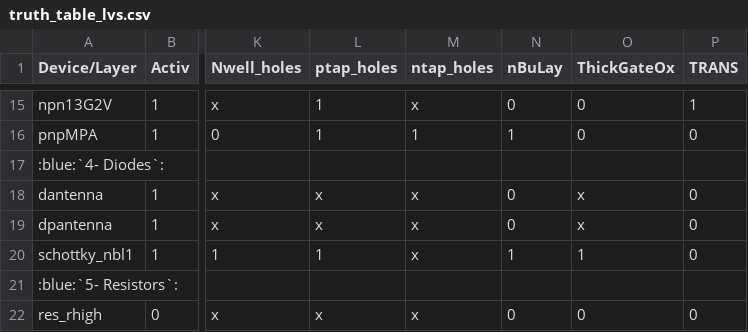
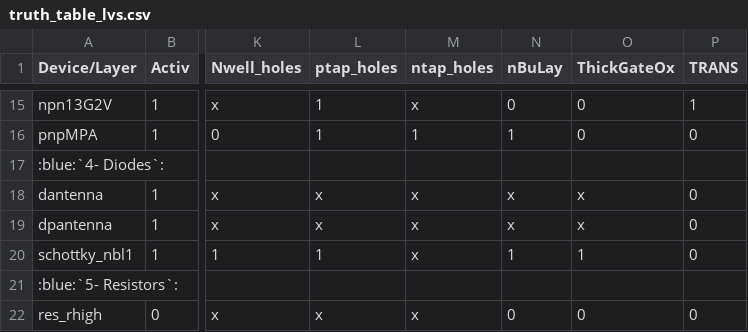
Before and after one commit to IHP-GmbH/IHP-Open-PDK-docs, a CSV file: docs/lvs/tables/truth_table_lvs.csv, drawn as a sheet; only a part is shown, gaps mark what is left out; the diff names each change by its address in the sheet, - before the commit and + after, or states it on an @@ line.

Commit message:
Updating lvs table for diodes
Signed-off-by: FaragElsayed2 <farag_agoor@mabrains.com>

```diff
--- a/docs/lvs/tables/truth_table_lvs.csv
+++ b/docs/lvs/tables/truth_table_lvs.csv
-N18:N19 (nBuLay): 0
+N18:N19 (nBuLay): x
```
Also changed, not shown: 1 other file.
